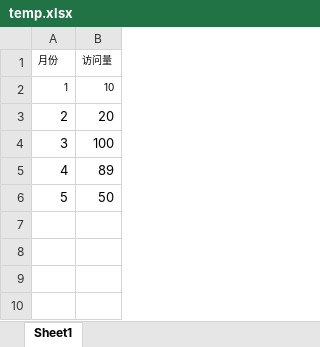
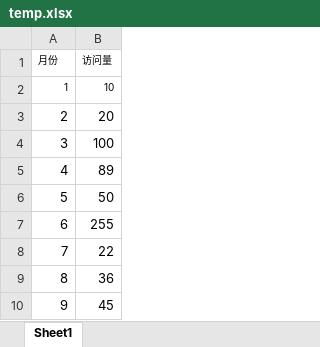
Before and after one commit to LiCharis/myapi, an Excel workbook: myapi-backend/src/main/resources/temp.xlsx, sheet Sheet1, drawn as a sheet; values as stored, in another font and other column widths than the file's, no borders; the diff names each change by its address in the sheet, - before the commit and + after, or states it on an @@ line.

```diff
--- a/myapi-backend/src/main/resources/temp.xlsx (sheet Sheet1)
+++ b/myapi-backend/src/main/resources/temp.xlsx (sheet Sheet1)
+row 7: 6 | 255
+row 8: 7 | 22
+row 9: 8 | 36
+row 10: 9 | 45
```
Also changed, not shown: 56 other files.
